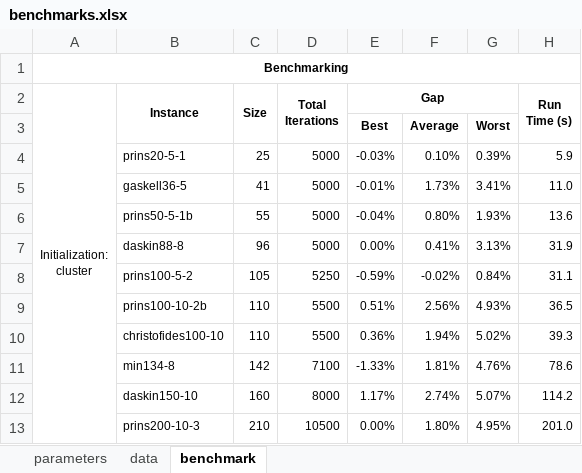
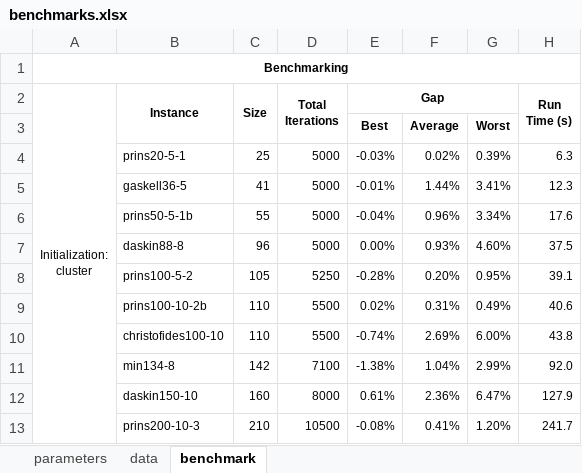
Before and after one commit to anmpahwa/LRP.jl, an Excel workbook: benchmarks.xlsx, sheet benchmark, drawn as a sheet; values as stored, in another font and other column widths than the file's, no borders; the diff names each change by its address in the sheet, - before the commit and + after, or states it on an @@ line.

Commit message:
update benchmark

```diff
--- a/benchmarks.xlsx (sheet benchmark)
+++ b/benchmarks.xlsx (sheet benchmark)
-F4: 0.10%
+F4: 0.02%
-H4 (Run Time (s)): 5.9
+H4 (Run Time (s)): 6.3
-F5: 1.73%
+F5: 1.44%
-H5 (Run Time (s)): 11.0
+H5 (Run Time (s)): 12.3
-F6: 0.80%
+F6: 0.96%
-G6: 1.93%
+G6: 3.34%
-H6 (Run Time (s)): 13.6
+H6 (Run Time (s)): 17.6
-F7: 0.41%
+F7: 0.93%
-G7: 3.13%
+G7: 4.60%
-H7 (Run Time (s)): 31.9
+H7 (Run Time (s)): 37.5
-E8 (Gap): -0.59%
+E8 (Gap): -0.28%
-F8: -0.02%
+F8: 0.20%
-G8: 0.84%
+G8: 0.95%
-H8 (Run Time (s)): 31.1
+H8 (Run Time (s)): 39.1
-E9 (Gap): 0.51%
+E9 (Gap): 0.02%
-F9: 2.56%
+F9: 0.31%
-G9: 4.93%
+G9: 0.49%
-H9 (Run Time (s)): 36.5
+H9 (Run Time (s)): 40.6
-E10 (Gap): 0.36%
+E10 (Gap): -0.74%
-F10: 1.94%
+F10: 2.69%
-G10: 5.02%
+G10: 6.00%
-H10 (Run Time (s)): 39.3
+H10 (Run Time (s)): 43.8
-E11 (Gap): -1.33%
+E11 (Gap): -1.38%
-F11: 1.81%
+F11: 1.04%
-G11: 4.76%
+G11: 2.99%
-H11 (Run Time (s)): 78.6
+H11 (Run Time (s)): 92.0
-E12 (Gap): 1.17%
+E12 (Gap): 0.61%
-F12: 2.74%
+F12: 2.36%
-G12: 5.07%
+G12: 6.47%
-H12 (Run Time (s)): 114.2
+H12 (Run Time (s)): 127.9
-E13 (Gap): 0.00%
+E13 (Gap): -0.08%
-F13: 1.80%
+F13: 0.41%
-G13: 4.95%
+G13: 1.20%
-H13 (Run Time (s)): 201.0
+H13 (Run Time (s)): 241.7
```
Also changed, not shown: sheet data, sheet parameters, 1 other file.
